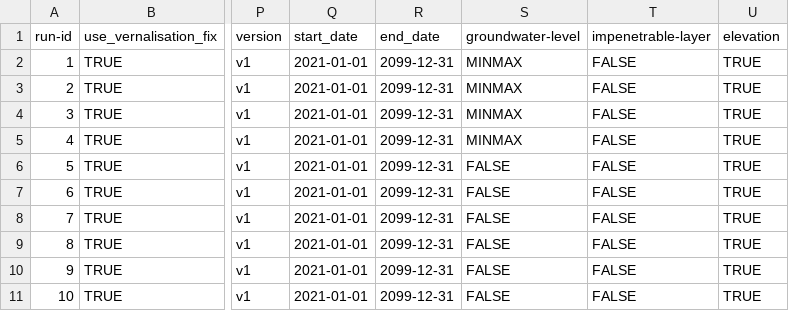
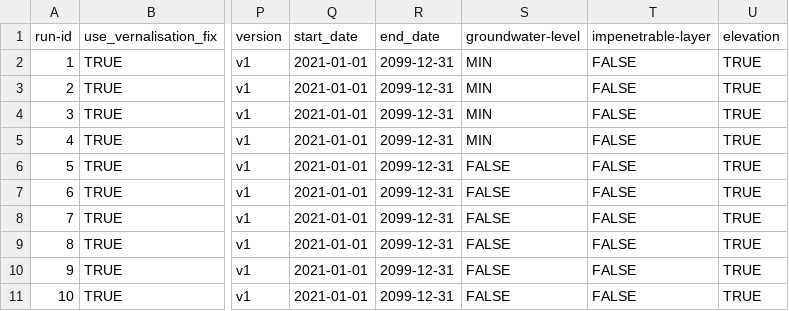
Before and after one commit to zalf-rpm/IPP_grassland, a CSV file: sim_setups_VK.csv, drawn as a sheet; only a part is shown, gaps mark what is left out; the diff names each change by its address in the sheet, - before the commit and + after, or states it on an @@ line.

Commit message:
min scenario

```diff
--- a/sim_setups_VK.csv
+++ b/sim_setups_VK.csv
-S2:S5 (groundwater-level): MINMAX
+S2:S5 (groundwater-level): MIN
```
